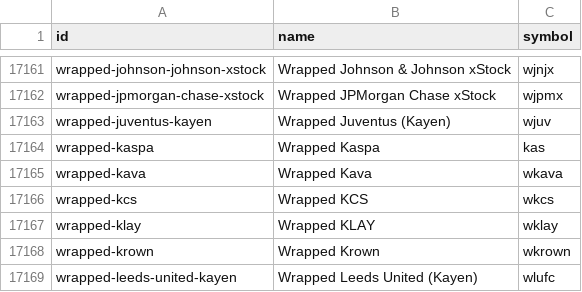
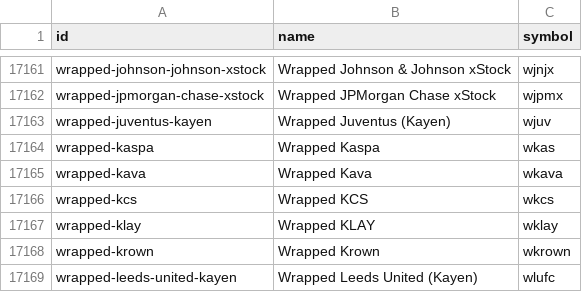
Before and after one commit to sachiew/coingecko-id-map, a CSV file: coin_ids.csv, drawn as a sheet; only a part is shown, gaps mark what is left out.

```diff
--- a/coin_ids.csv
+++ b/coin_ids.csv
@@ -17163,3 +17163,3 @@ wrapped-jpmorgan-chase-xstock,Wrapped JPMorgan Chase xStock,wjpmx
 wrapped-juventus-kayen,Wrapped Juventus (Kayen),wjuv
-wrapped-kaspa,Wrapped Kaspa,kas
+wrapped-kaspa,Wrapped Kaspa,wkas
 wrapped-kava,Wrapped Kava,wkava
```
Also changed, not shown: asset_platform_ids.csv, category_ids.csv, 5 other files.
